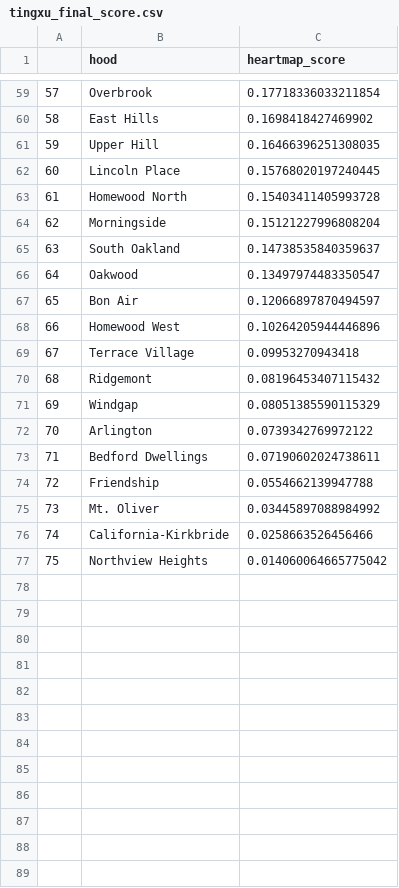
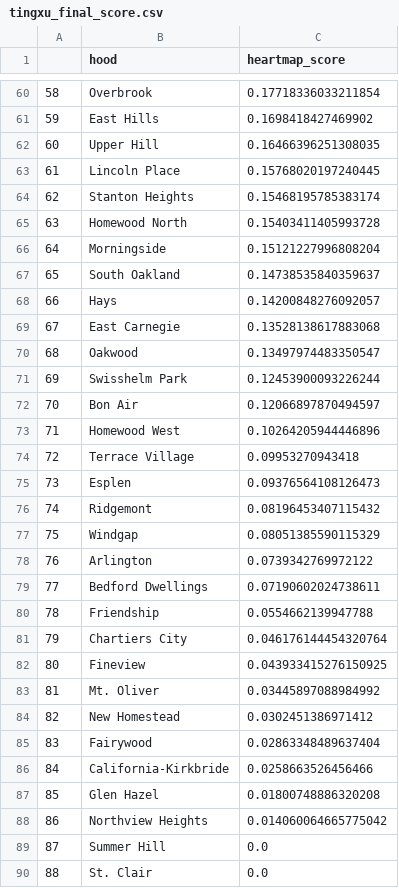
Before and after one commit to mky11w/Catnip-final-project, a CSV file: tingxu_vibe_score/tingxu_final_score.csv, drawn as a sheet; only a part is shown, gaps mark what is left out; the diff covers the shown part only; the diff names each change by its address in the sheet, - before the commit and + after, or states it on an @@ line.

```diff
--- a/tingxu_vibe_score/tingxu_final_score.csv
+++ b/tingxu_vibe_score/tingxu_final_score.csv
@@ column A renumbered between rows 58 and 88 @@
+row 64: 62 | Stanton Heights | 0.15468195785383174
+row 68: 66 | Hays | 0.14200848276092057
+row 69: 67 | East Carnegie | 0.13528138617883068
+row 71: 69 | Swisshelm Park | 0.12453900093226244
+row 75: 73 | Esplen | 0.09376564108126473
+row 81: 79 | Chartiers City | 0.046176144454320764
+row 82: 80 | Fineview | 0.043933415276150925
+row 84: 82 | New Homestead | 0.0302451386971412
+row 85: 83 | Fairywood | 0.02863348489637404
+row 87: 85 | Glen Hazel | 0.01800748886320208
+row 89: 87 | Summer Hill | 0.0
+row 90: 88 | St. Clair | 0.0
```
Also changed, not shown: 1 added row elsewhere in this file, tingxu_vibe_score/data_score/inspiration_index.csv, 2 other files.
